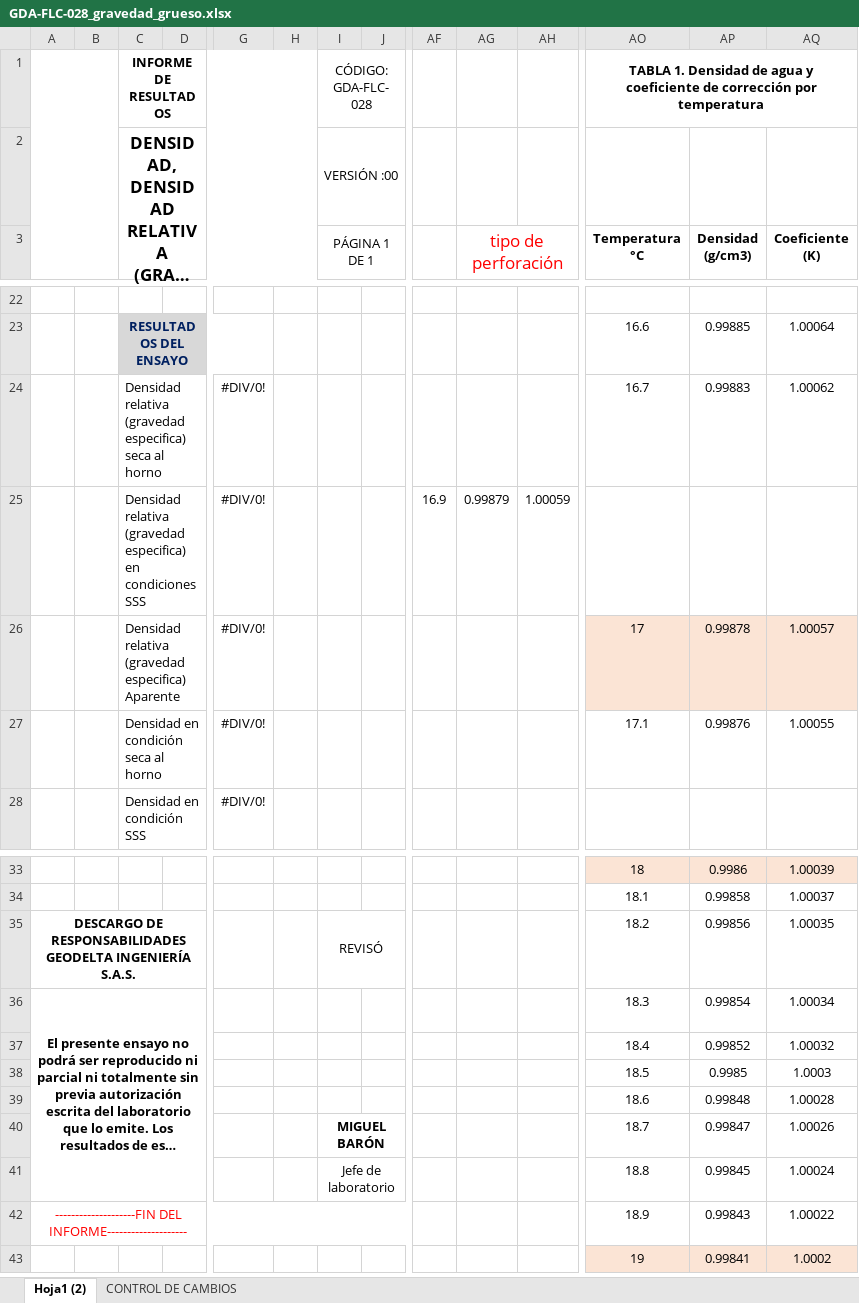
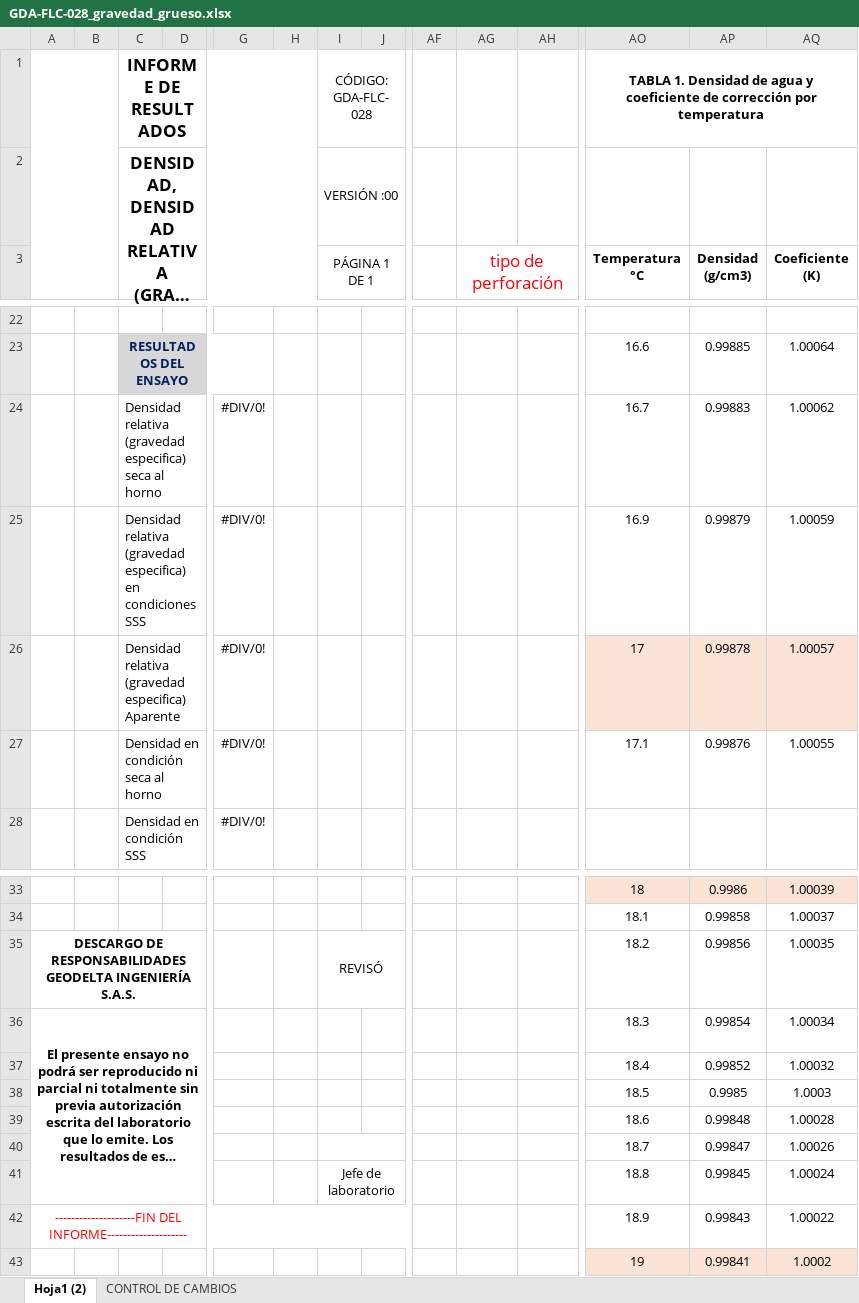
Before and after one commit to nicollcastillo28-tech/app-laboratorio-suelos, an Excel workbook: templates/GDA-FLC-028_gravedad_grueso.xlsx, sheet Hoja1 (2), drawn as a sheet; only a part is shown, gaps mark what is left out; long unchanged cells end in …; values as stored, in another font and other column widths than the file's, no borders; charts and pictures and conditional formats not drawn; removed rows and columns are numbered as before the commit, all else as after; rows hold the shown columns only; the diff names each change by its address in the sheet, - before the commit and + after, or states it on an @@ line.

```diff
--- a/templates/GDA-FLC-028_gravedad_grueso.xlsx (sheet Hoja1 (2))
+++ b/templates/GDA-FLC-028_gravedad_grueso.xlsx (sheet Hoja1 (2))
@@ C1 text size: larger @@
-row 25:  |  | Densidad relativa (gravedad especifica) en condiciones SSS |  | #DIV/0! |  |  |  | 16.9 | 0.99879 | 1.00059
+row 25:  |  | Densidad relativa (gravedad especifica) en condiciones SSS |  | #DIV/0! |  |  |  |  |  |  | 16.9 | 0.99879 | 1.00059
-I40 (PÁGINA 1 DE 1): MIGUEL BARÓN
+I40 (PÁGINA 1 DE 1): (empty)
```
Also changed, not shown: charts or pictures, templates/GDA-FLC-006_gravedad_arcilla.xlsx, templates/GDA-FLC-027_gravedad_fino.xlsx, 2 other files.
